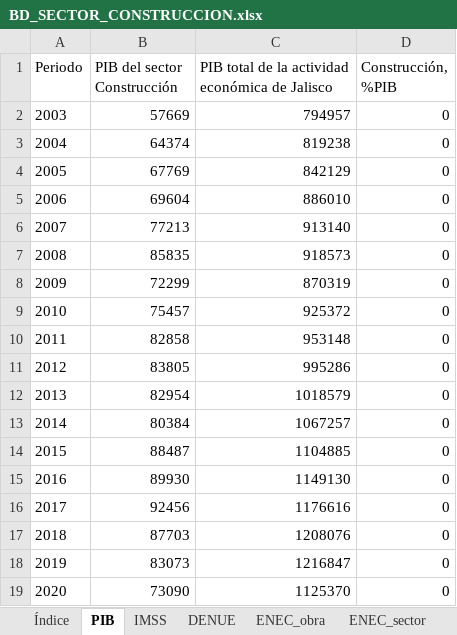
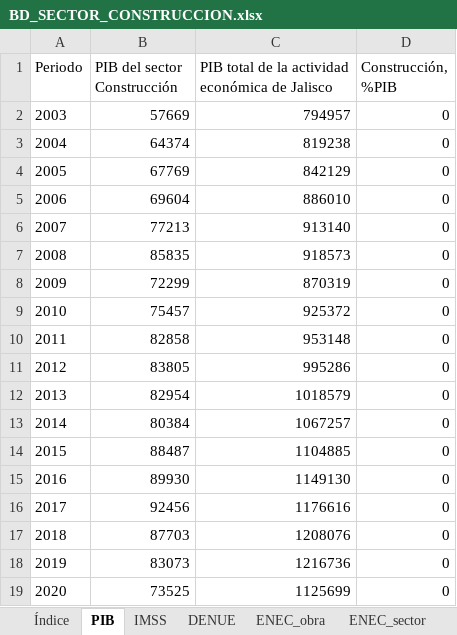
Before and after one commit to DIEEF/SEJ, an Excel workbook: sej_datos/BD_SECTOR_CONSTRUCCION.xlsx, sheet PIB, drawn as a sheet; values as stored, in another font and other column widths than the file's, no borders; the diff names each change by its address in the sheet, - before the commit and + after, or states it on an @@ line.

```diff
--- a/sej_datos/BD_SECTOR_CONSTRUCCION.xlsx (sheet PIB)
+++ b/sej_datos/BD_SECTOR_CONSTRUCCION.xlsx (sheet PIB)
-C18: 1216847
+C18: 1216736
-B19 (PIB del sector Construcción): 73090
+B19 (PIB del sector Construcción): 73525
-C19: 1125370
+C19: 1125699
```
Also changed, not shown: sheet ENEC_obra, sheet ENEC_sector, sheet Índice, 4 other files.
